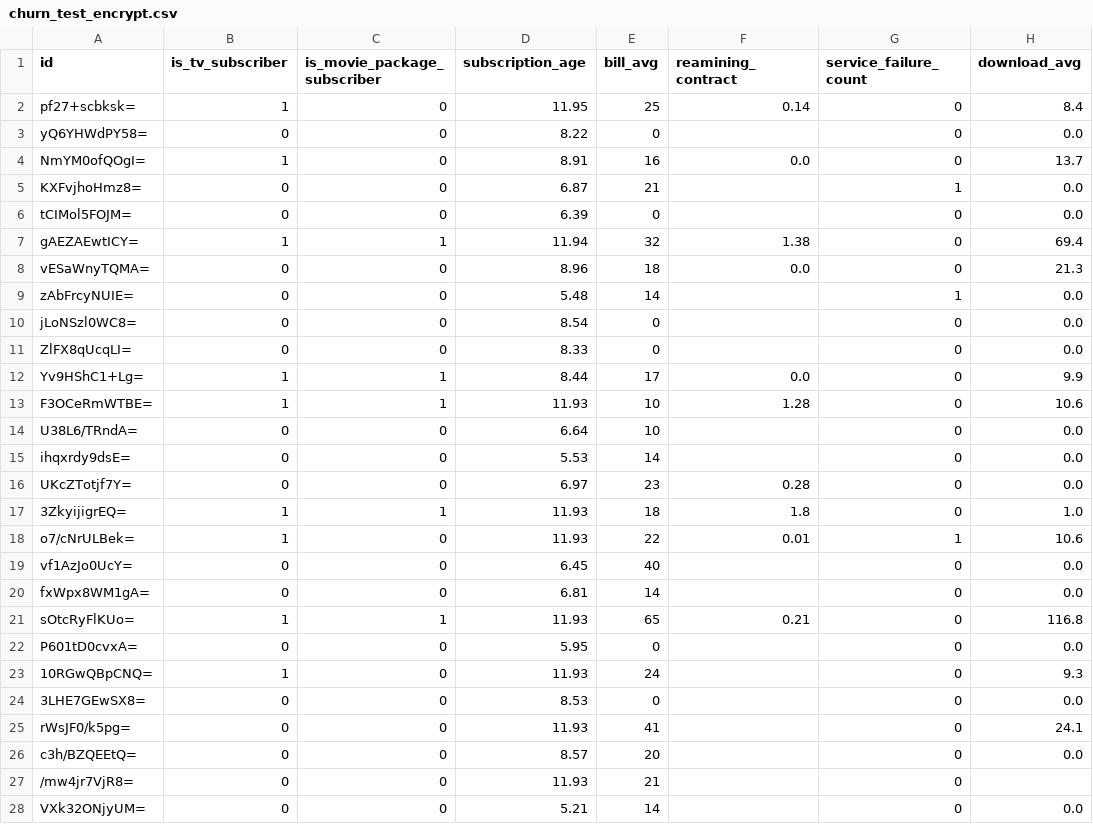
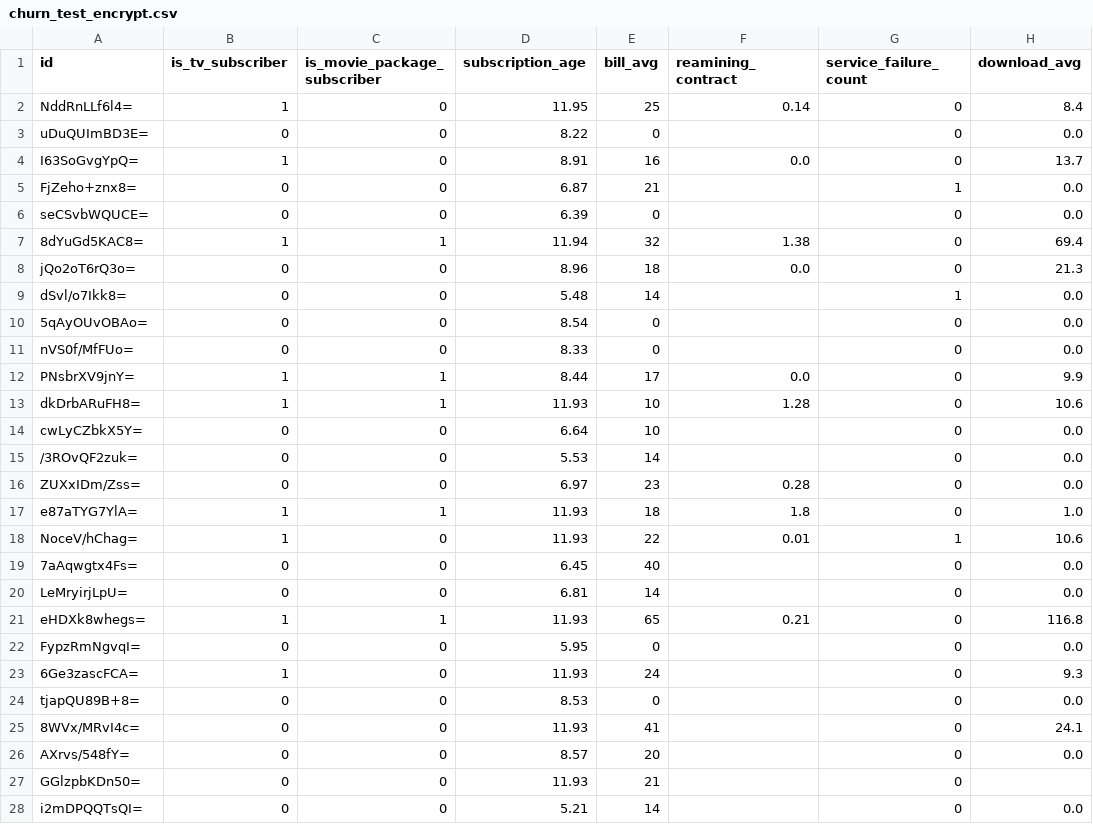
Before and after one commit to ethan-summer/churn_pred, a CSV file: backend/prediction_service/model/input_test/churn_test_encrypt.csv, drawn as a sheet; only a part is shown; the diff covers the shown part only; the diff names each change by its address in the sheet, - before the commit and + after, or states it on an @@ line.

```diff
--- a/backend/prediction_service/model/input_test/churn_test_encrypt.csv
+++ b/backend/prediction_service/model/input_test/churn_test_encrypt.csv
-A2 (id): pf27+scbksk=
+A2 (id): NddRnLLf6l4=
-A3 (id): yQ6YHWdPY58=
+A3 (id): uDuQUImBD3E=
-A4 (id): NmYM0ofQOgI=
+A4 (id): I63SoGvgYpQ=
-A5 (id): KXFvjhoHmz8=
+A5 (id): FjZeho+znx8=
-A6 (id): tCIMol5FOJM=
+A6 (id): seCSvbWQUCE=
-A7 (id): gAEZAEwtICY=
+A7 (id): 8dYuGd5KAC8=
-A8 (id): vESaWnyTQMA=
+A8 (id): jQo2oT6rQ3o=
-A9 (id): zAbFrcyNUIE=
+A9 (id): dSvl/o7Ikk8=
-A10 (id): jLoNSzl0WC8=
+A10 (id): 5qAyOUvOBAo=
-A11 (id): ZlFX8qUcqLI=
+A11 (id): nVS0f/MfFUo=
-A12 (id): Yv9HShC1+Lg=
+A12 (id): PNsbrXV9jnY=
-A13 (id): F3OCeRmWTBE=
+A13 (id): dkDrbARuFH8=
-A14 (id): U38L6/TRndA=
+A14 (id): cwLyCZbkX5Y=
-A15 (id): ihqxrdy9dsE=
+A15 (id): /3ROvQF2zuk=
-A16 (id): UKcZTotjf7Y=
+A16 (id): ZUXxIDm/Zss=
-A17 (id): 3ZkyijigrEQ=
+A17 (id): e87aTYG7YlA=
-A18 (id): o7/cNrULBek=
+A18 (id): NoceV/hChag=
-A19 (id): vf1AzJo0UcY=
+A19 (id): 7aAqwgtx4Fs=
-A20 (id): fxWpx8WM1gA=
+A20 (id): LeMryirjLpU=
-A21 (id): sOtcRyFlKUo=
+A21 (id): eHDXk8whegs=
-A22 (id): P601tD0cvxA=
+A22 (id): FypzRmNgvqI=
-A23 (id): 10RGwQBpCNQ=
+A23 (id): 6Ge3zascFCA=
-A24 (id): 3LHE7GEwSX8=
+A24 (id): tjapQU89B+8=
-A25 (id): rWsJF0/k5pg=
+A25 (id): 8WVx/MRvI4c=
-A26 (id): c3h/BZQEEtQ=
+A26 (id): AXrvs/548fY=
-A27 (id): /mw4jr7VjR8=
+A27 (id): GGlzpbKDn50=
-A28 (id): VXk32ONjyUM=
+A28 (id): i2mDPQQTsQI=
```
Also changed, not shown: 5 edited cells elsewhere in this file, backend/prediction_service/model/input_test/churn_test_encrypt_to_decrypt.csv, 1 other file.
